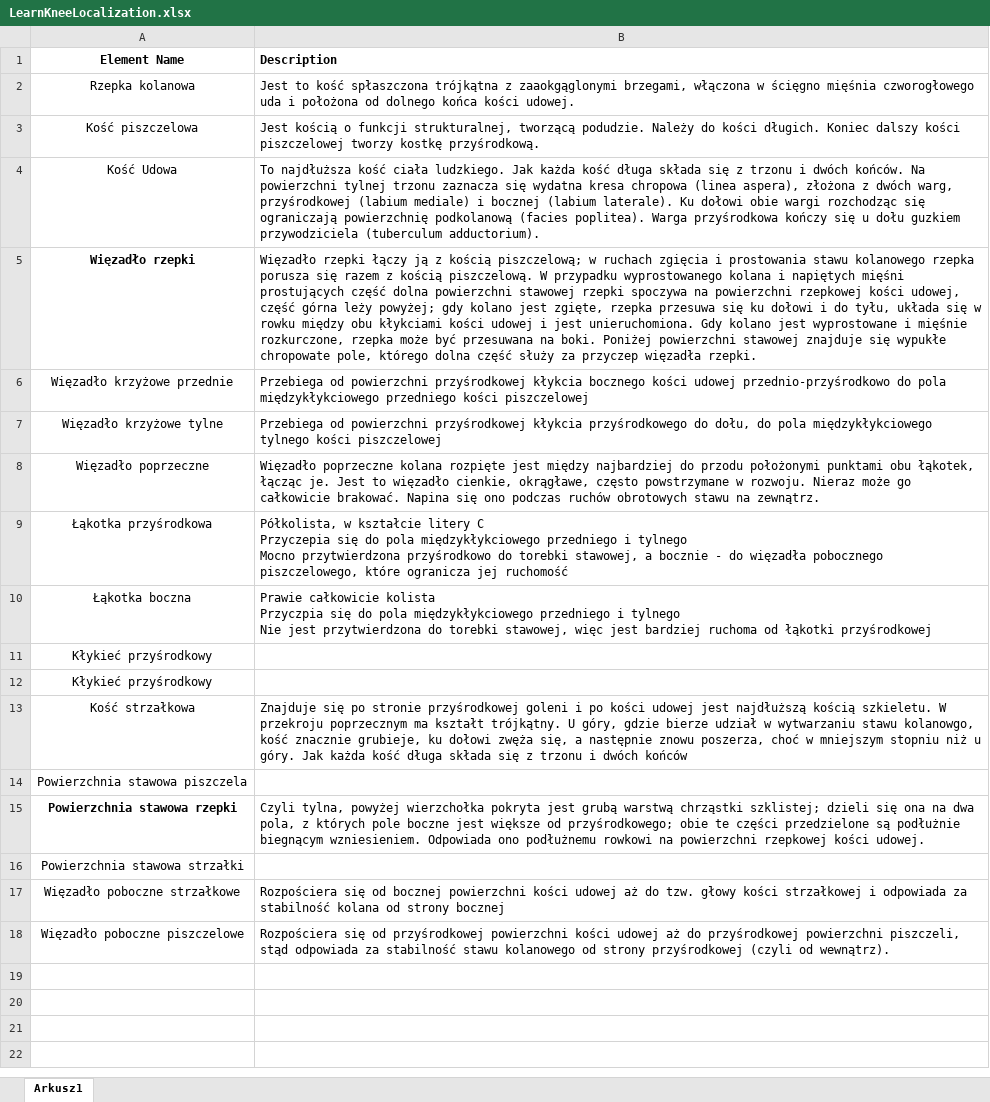
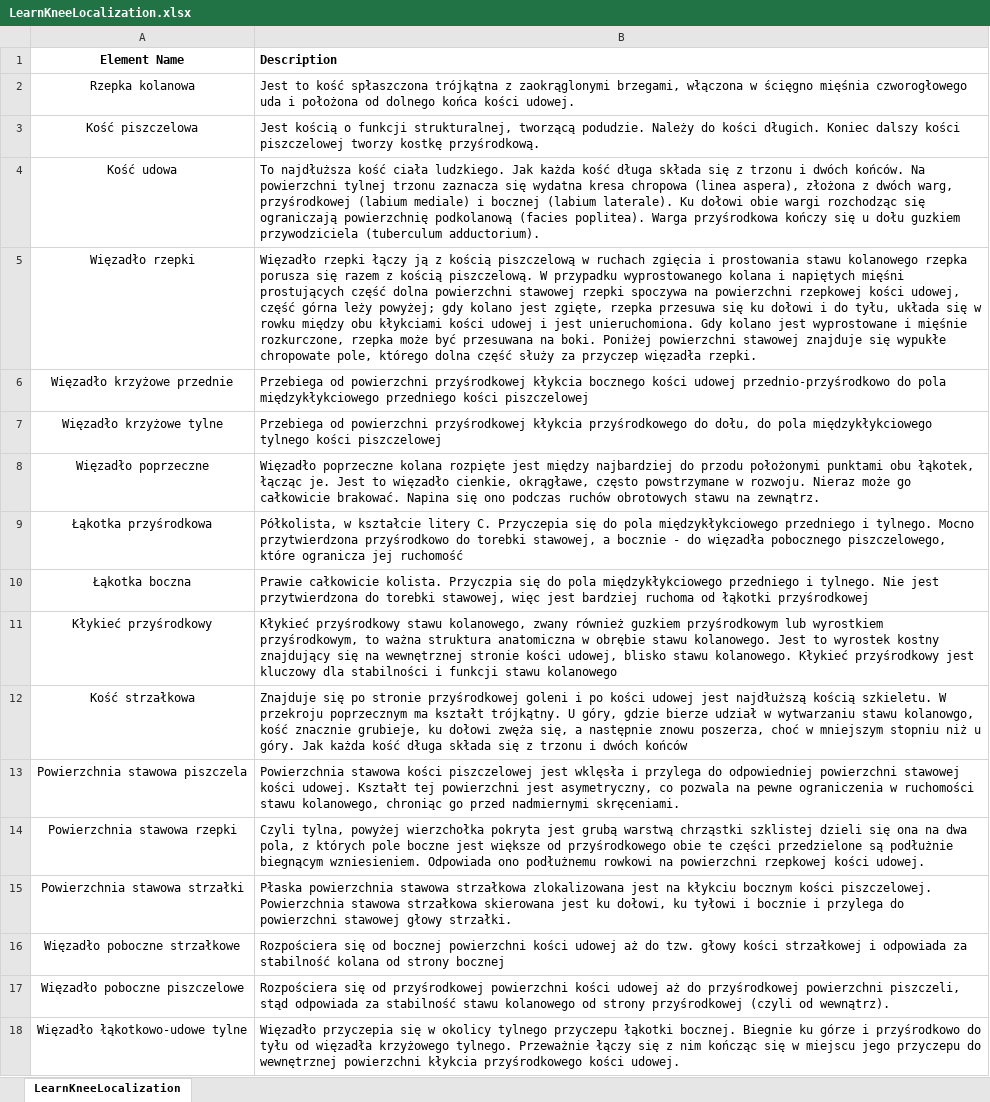
Before and after one commit to DudekKonrad/Learn-Knee, an Excel workbook: Assets/Resources/CSV/LearnKneeLocalization.xlsx, sheet LearnKneeLocalization, drawn as a sheet; values as stored, in another font and other column widths than the file's, no borders; removed rows and columns are numbered as before the commit, all else as after; ↵ is a line break in a cell; the diff names each change by its address in the sheet, - before the commit and + after, or states it on an @@ line.

```diff
--- a/Assets/Resources/CSV/LearnKneeLocalization.xlsx (sheet LearnKneeLocalization)
+++ b/Assets/Resources/CSV/LearnKneeLocalization.xlsx (sheet LearnKneeLocalization)
-sheet tab: Arkusz1
+sheet tab: LearnKneeLocalization
-B2 (Description): …trójkątna z zaaokgąglonymi brzegami, włączona…
+B2 (Description): …trójkątna z zaokrąglonymi brzegami, włączona…
-A4 (Element Name): Kość Udowa
+A4 (Element Name): Kość udowa
-A5 bold: on
+A5 bold: off
-B5 (Description): …z kością piszczelową; w ruchach…
+B5 (Description): …z kością piszczelową w ruchach…
-B9 (Description): …kształcie litery C ↵ Przyczepia się do pola międzykłykciowego przedniego i tylnego ↵ Mocno przytwierdzona…
+B9 (Description): …kształcie litery C. Przyczepia się do pola międzykłykciowego przedniego i tylnego. Mocno przytwierdzona…
-B10 (Description): Prawie całkowicie kolista ↵ Przyczpia się do pola międzykłykciowego przedniego i tylnego ↵ Nie jest…
+B10 (Description): Prawie całkowicie kolista. Przyczpia się do pola międzykłykciowego przedniego i tylnego. Nie jest…
-B11 (Description): (empty)
+B11 (Description): Kłykieć przyśrodkowy stawu kolanowego, zwany również guzkiem przyśrodkowym lub wyrostkiem przyśrodkowym, to ważna struktura anatomiczna w obrębie stawu kolanowego. Jest to wyrostek kostny znajdujący się na wewnętrznej stronie kości udowej, blisko stawu kolanowego. Kłykieć przyśrodkowy jest kluczowy dla stabilności i funkcji stawu kolanowego
-row 12: Kłykieć przyśrodkowy
-B13 (Description): (empty)
+B13 (Description): Powierzchnia stawowa kości piszczelowej jest wklęsła i przylega do odpowiedniej powierzchni stawowej kości udowej. Kształt tej powierzchni jest asymetryczny, co pozwala na pewne ograniczenia w ruchomości stawu kolanowego, chroniąc go przed nadmiernymi skręceniami.
-A14 bold: on
+A14 bold: off
-B14 (Description): …warstwą chrząstki szklistej; dzieli się ona na dwa pola, z których pole boczne jest większe od przyśrodkowego; obie te…
+B14 (Description): …warstwą chrząstki szklistej dzieli się ona na dwa pola, z których pole boczne jest większe od przyśrodkowego obie te…
-B15 (Description): (empty)
+B15 (Description): Płaska powierzchnia stawowa strzałkowa zlokalizowana jest na kłykciu bocznym kości piszczelowej. Powierzchnia stawowa strzałkowa skierowana jest ku dołowi, ku tyłowi i bocznie i przylega do powierzchni stawowej głowy strzałki.
+row 18: Więzadło łąkotkowo-udowe tylne | Więzadło przyczepia się w okolicy tylnego przyczepu łąkotki bocznej. Biegnie ku górze i przyśrodkowo do tyłu od więzadła krzyżowego tylnego. Przeważnie łączy się z nim kończąc się w miejscu jego przyczepu do wewnętrznej powierzchni kłykcia przyśrodkowego kości udowej.
```
Also changed, not shown: Assets/Resources/CSV/Translations.xlsx, 14 other files.
